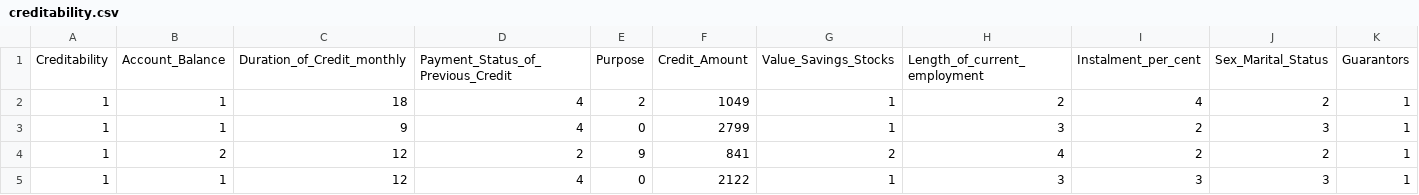
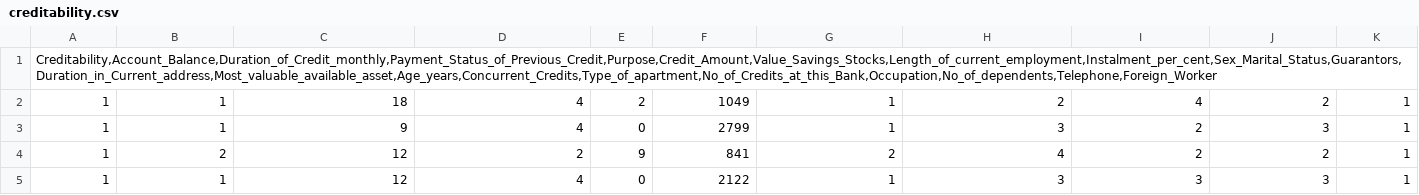
Before and after one commit to pedrodantas1/oneRule-IA, a CSV file: creditability.csv, drawn as a sheet; only a part is shown; removed rows and columns are numbered as before the commit, all else as after; rows hold the shown columns only; the diff names each change by its address in the sheet, - before the commit and + after, or states it on an @@ line.

Commit message:
Fix dataset

```diff
--- a/creditability.csv
+++ b/creditability.csv
-row 1: Creditability | Account_Balance | Duration_of_Credit_monthly | Payment_Status_of_Previous_Credit | Purpose | Credit_Amount | Value_Savings_Stocks | Length_of_current_employment | Instalment_per_cent | Sex_Marital_Status | Guarantors
+row 1: Creditability,Account_Balance,Duration_of_Credit_monthly,Payment_Status_of_Previous_Credit,Purpose,Credit_Amount,Value_Savings_Stocks,Length_of_current_employment,Instalment_per_cent,Sex_Marital_Status,Guarantors,Duration_in_Current_address,Most_valuable_available_asset,Age_years,Concurrent_Credits,Type_of_apartment,No_of_Credits_at_this_Bank,Occupation,No_of_dependents,Telephone,Foreign_Worker
```
